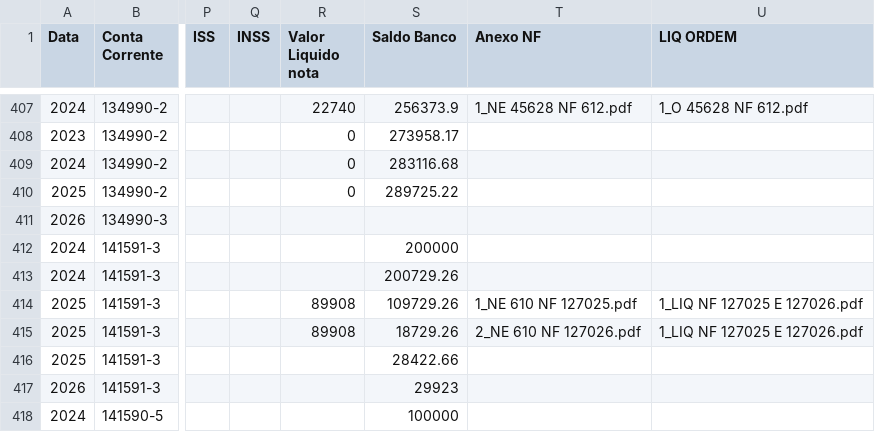
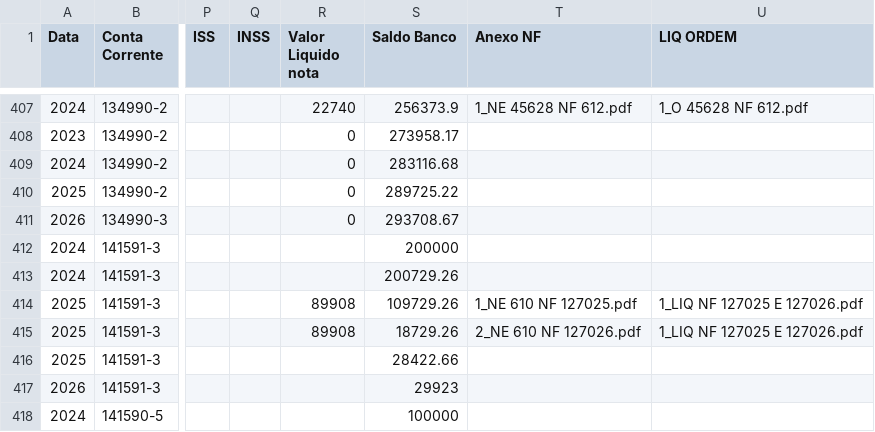
Before and after one commit to controleconveniosmaringa-a11y/controle-emendas, a CSV file: dados.csv, drawn as a sheet; only a part is shown, gaps mark what is left out; the diff names each change by its address in the sheet, - before the commit and + after, or states it on an @@ line.

Commit message:
Atualização contábil em tempo real via painel de controle 📊

```diff
--- a/dados.csv
+++ b/dados.csv
-R411 (Valor Liquido nota): (empty)
+R411 (Valor Liquido nota): 0
-S411 (Saldo Banco): (empty)
+S411 (Saldo Banco): 293708.67
```
